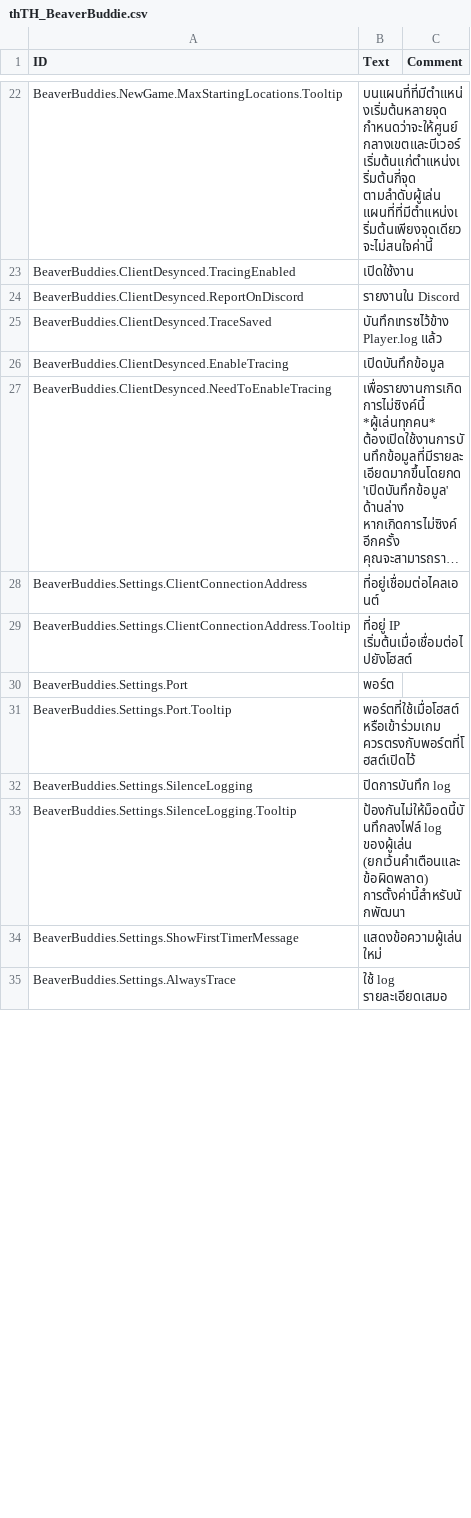
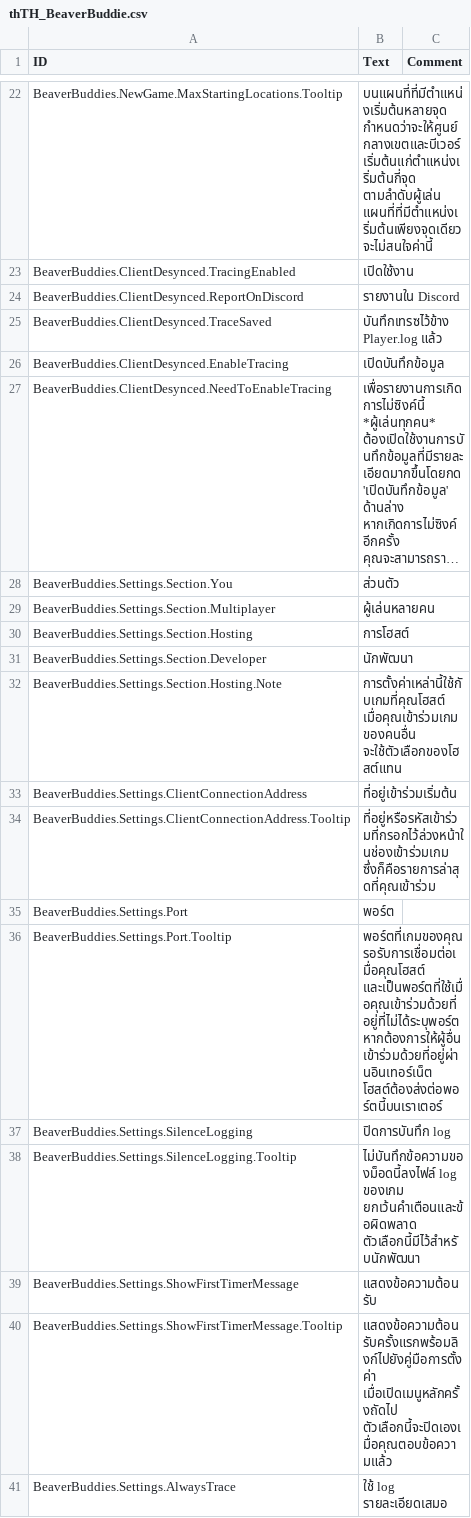
Before and after one commit to Allenator/BeaverBuddies-CoOp-PvP-Edition, a CSV file: BeaverBuddies/Localizations/thTH_BeaverBuddie.csv, drawn as a sheet; only a part is shown, gaps mark what is left out; long unchanged cells end in …; addresses are those after the commit; ↵ is a line break in a cell; the diff covers the shown part only; the diff names each change by its address in the sheet, - before the commit and + after, or states it on an @@ line.

Commit message:
Arrange the settings screen in sections
Each section is under its heading:
- You: display name, color, cursors, the welcome message
- Multiplayer: playing on in the background, same build only, Steam
  networking, the join address, the port
- Hosting, under a line saying it's the host's choice for its games:
  what pauses everyone, pausing while you save, Steam friends joining
  uninvited
- Developer: logging

Every setting is still saved under its old key, so what players chose
stays. The labels and tooltips are worded one way throughout, in
sentence case, and the pause choices are short enough for their box, in
every language.

```diff
--- a/BeaverBuddies/Localizations/thTH_BeaverBuddie.csv
+++ b/BeaverBuddies/Localizations/thTH_BeaverBuddie.csv
+row 28: BeaverBuddies.Settings.Section.You | ส่วนตัว
+row 29: BeaverBuddies.Settings.Section.Multiplayer | ผู้เล่นหลายคน
+row 30: BeaverBuddies.Settings.Section.Hosting | การโฮสต์
+row 31: BeaverBuddies.Settings.Section.Developer | นักพัฒนา
+row 32: BeaverBuddies.Settings.Section.Hosting.Note | การตั้งค่าเหล่านี้ใช้กับเกมที่คุณโฮสต์ เมื่อคุณเข้าร่วมเกมของคนอื่น จะใช้ตัวเลือกของโฮสต์แทน
-B33 (Text): ที่อยู่เชื่อมต่อไคลเอนต์
+B33 (Text): ที่อยู่เข้าร่วมเริ่มต้น
-B34 (Text): ที่อยู่ IP เริ่มต้นเมื่อเชื่อมต่อไปยังโฮสต์
+B34 (Text): ที่อยู่หรือรหัสเข้าร่วมที่กรอกไว้ล่วงหน้าในช่องเข้าร่วมเกม ซึ่งก็คือรายการล่าสุดที่คุณเข้าร่วม
-B36 (Text): พอร์ตที่ใช้เมื่อโฮสต์หรือเข้าร่วมเกม ควรตรงกับพอร์ตที่โฮสต์เปิดไว้
+B36 (Text): พอร์ตที่เกมของคุณรอรับการเชื่อมต่อเมื่อคุณโฮสต์ และเป็นพอร์ตที่ใช้เมื่อคุณเข้าร่วมด้วยที่อยู่ที่ไม่ได้ระบุพอร์ต หากต้องการให้ผู้อื่นเข้าร่วมด้วยที่อยู่ผ่านอินเทอร์เน็ต โฮสต์ต้องส่งต่อพอร์ตนี้บนเราเตอร์
-B38 (Text): ป้องกันไม่ให้ม็อดนี้บันทึกลงไฟล์ log ของผู้เล่น (ยกเว้นคำเตือนและข้อผิดพลาด) ↵ การตั้งค่านี้สำหรับนักพัฒนา
+B38 (Text): ไม่บันทึกข้อความของม็อดนี้ลงไฟล์ log ของเกม ยกเว้นคำเตือนและข้อผิดพลาด ตัวเลือกนี้มีไว้สำหรับนักพัฒนา
-B39 (Text): แสดงข้อความผู้เล่นใหม่
+B39 (Text): แสดงข้อความต้อนรับ
+row 40: BeaverBuddies.Settings.ShowFirstTimerMessage.Tooltip | แสดงข้อความต้อนรับครั้งแรกพร้อมลิงก์ไปยังคู่มือการตั้งค่า เมื่อเปิดเมนูหลักครั้งถัดไป ตัวเลือกนี้จะปิดเองเมื่อคุณตอบข้อความแล้ว
```
Also changed, not shown: 18 edited cells elsewhere in this file, BeaverBuddies/Localizations/frFR_BeaverBuddie.csv, BeaverBuddies/Localizations/itIT_BeaverBuddie.csv, 15 other files.
